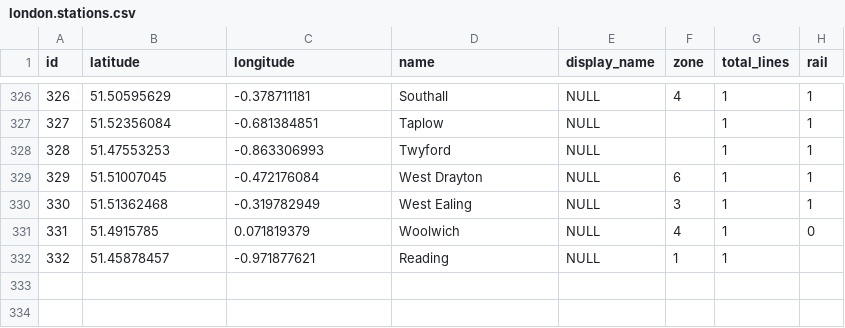
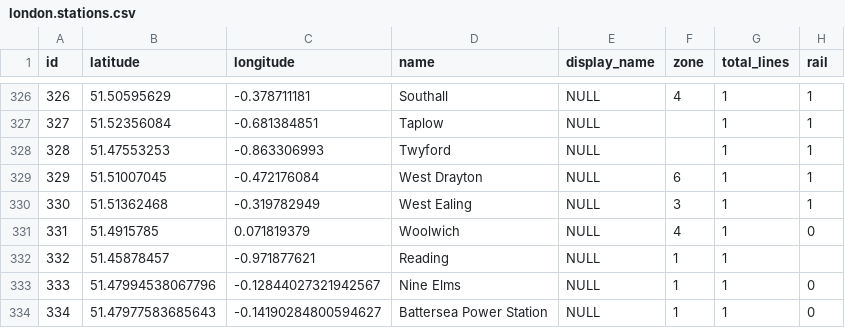
Before and after one commit to b-d-e/tube, a CSV file: data/london.stations.csv, drawn as a sheet; only a part is shown, gaps mark what is left out.

Commit message:
adds northern line extenstion stations

```diff
--- a/data/london.stations.csv
+++ b/data/london.stations.csv
@@ -332 +332,3 @@
 332,51.45878457,-0.971877621,Reading,NULL,1,1
+333,51.47994538067796,-0.12844027321942567,Nine Elms,NULL,1,1,0
+334,51.47977583685643,-0.14190284800594627,Battersea Power Station,NULL,1,1,0
```
Also changed, not shown: data/london.connections.csv, 2 other files.
